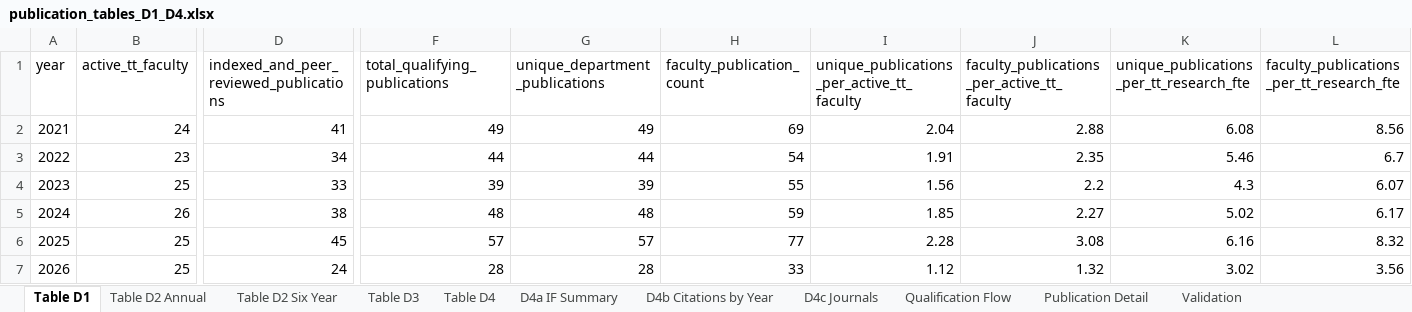
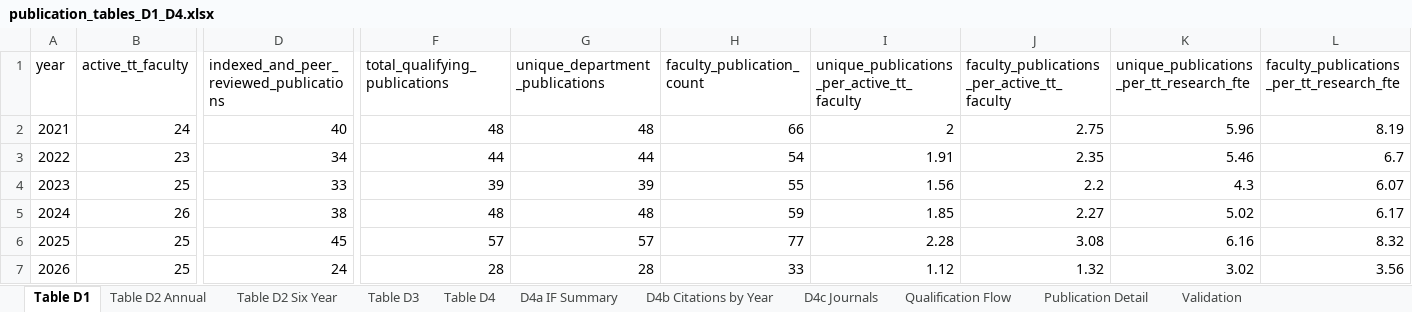
Before and after one commit to laurenchenarides/dare_research, an Excel workbook: output/publication_tables_D1_D4.xlsx, sheet Table D1, drawn as a sheet; only a part is shown, gaps mark what is left out; values as stored, in another font and other column widths than the file's, no borders; table styles not drawn; the diff names each change by its address in the sheet, - before the commit and + after, or states it on an @@ line.

Commit message:
Fix publication counts and citation metrics across multiple output tables
- Corrected the total publications for 2021 in `table_D2_publications_by_area.csv` and `table_D2_publications_by_area_long.csv` from 49 to 48 and from 22 to 21 respectively.
- Updated impact indicators in `table_D4_impact_indicators.csv`, including total peer-reviewed publications from 265 to 264 and adjusted citations metrics.
- Modified the impact factor summary in `table_D4a_impact_factor_summary.csv`, changing unique publications from 265 to 264 and updating the mean and median impact factors.
- Revised citation data in `table_D4b_citations_by_publication_year.csv` to reflect changes in publication counts and citation metrics.
- Adjusted journal publication counts and citation data in `table_D4c_journals_by_publication_count.csv`, including updates to Google Scholar citations.
- Updated within-department collaboration metrics in `table_E1_within_department_collaboration.csv`, correcting the number of unique publications from 49 to 48.

```diff
--- a/output/publication_tables_D1_D4.xlsx (sheet Table D1)
+++ b/output/publication_tables_D1_D4.xlsx (sheet Table D1)
-D2: 41
+D2: 40
-F2 (total_qualifying_publications): 49
+F2 (total_qualifying_publications): 48
-G2 (unique_department_publications): 49
+G2 (unique_department_publications): 48
-H2 (faculty_publication_count): 69
+H2 (faculty_publication_count): 66
-I2: 2.04
+I2: 2
-J2: 2.88
+J2: 2.75
-K2: 6.08
+K2: 5.96
-L2: 8.56
+L2: 8.19
```
Also changed, not shown: sheet D4c Journals, sheet D4b Citations by Year, sheet Table D4, sheet D4a IF Summary, sheet Publication Detail, sheet Qualification Flow, 3 more sheets, 35 other files.
